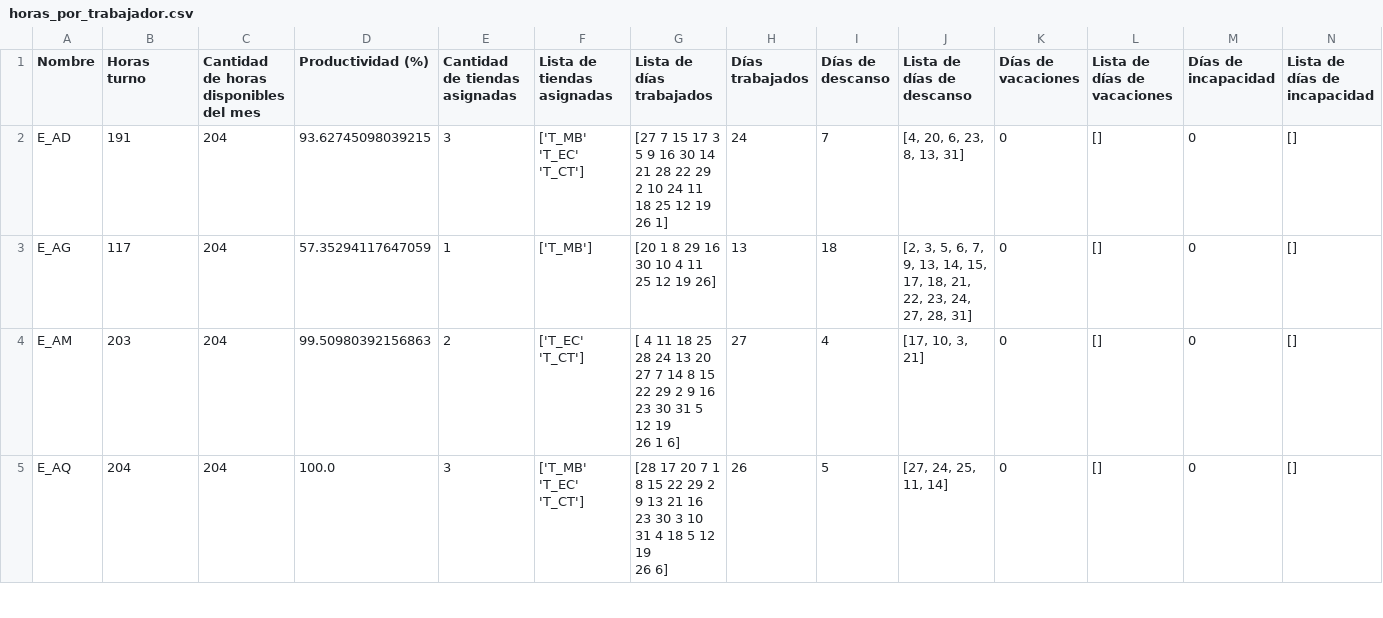
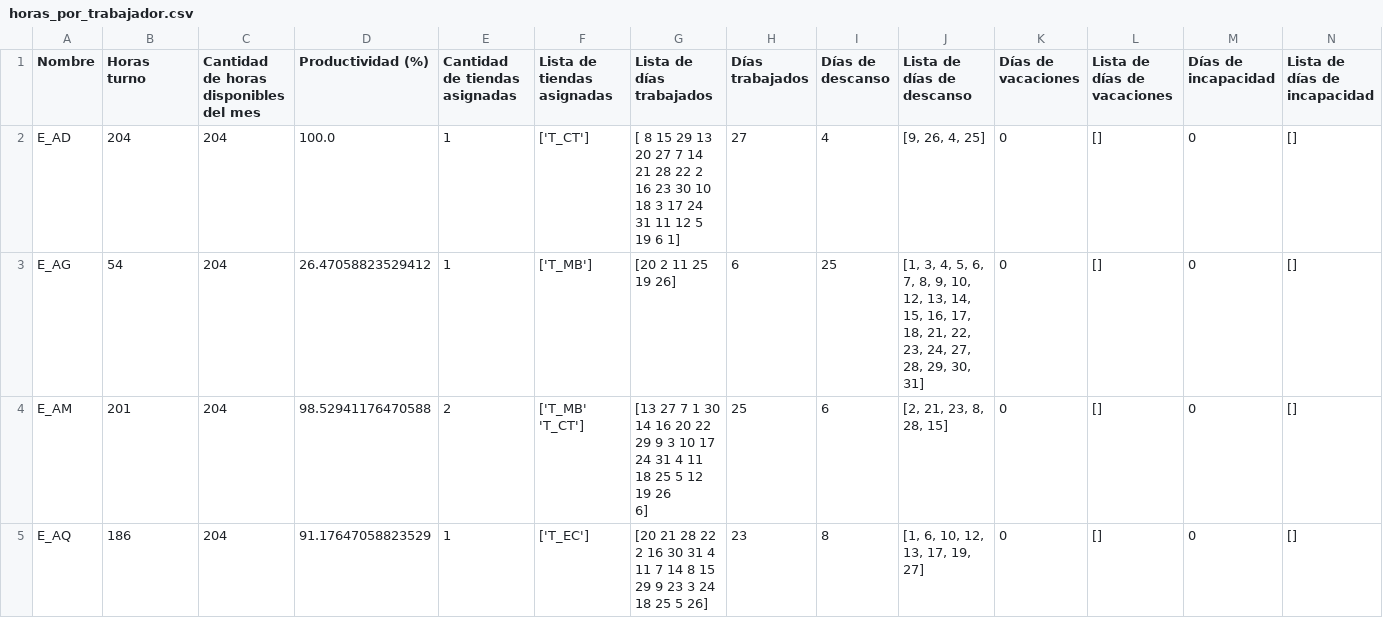
Before and after one commit to LotusZaheer/ExtraHoursOptimization, a CSV file: outputs/horas_por_trabajador.csv, drawn as a sheet; only a part is shown; the diff covers the shown part only.

```diff
--- a/outputs/horas_por_trabajador.csv
+++ b/outputs/horas_por_trabajador.csv
@@ -1,7 +1,7 @@
 Nombre,Horas turno,Cantidad de horas disponibles del mes,Productividad (%),Cantidad de tiendas asignadas,Lista de tiendas asignadas,Lista de días trabajados,Días trabajados,Días de descanso,Lista de días de descanso,Días de vacaciones,Lista de días de vacaciones,Días de incapacidad,Lista de días de incapacidad
-E_AD,191,204,93.62745098039215,3,['T_MB' 'T_EC' 'T_CT'],[27  7 15 17  3  5  9 16 30 14 21 28 22 29  2 10 24 11 18 25 12 19 26  1],24,7,"[4, 20, 6, 23, 8, 13, 31]",0,[],0,[]
-E_AG,117,204,57.35294117647059,1,['T_MB'],[20  1  8 29 16 30 10  4 11 25 12 19 26],13,18,"[2, 3, 5, 6, 7, 9, 13, 14, 15, 17, 18, 21, 22, 23, 24, 27, 28, 31]",0,[],0,[]
-E_AM,203,204,99.50980392156863,2,['T_EC' 'T_CT'],"[ 4 11 18 25 28 24 13 20 27  7 14  8 15 22 29  2  9 16 23 30 31  5 12 19
- 26  1  6]",27,4,"[17, 10, 3, 21]",0,[],0,[]
-E_AQ,204,204,100.0,3,['T_MB' 'T_EC' 'T_CT'],"[28 17 20  7  1  8 15 22 29  2  9 13 21 16 23 30  3 10 31  4 18  5 12 19
- 26  6]",26,5,"[27, 24, 25, 11, 14]",0,[],0,[]
+E_AD,204,204,100.0,1,['T_CT'],"[ 8 15 29 13 20 27  7 14 21 28 22  2 16 23 30 10 18  3 17 24 31 11 12  5
+ 19  6  1]",27,4,"[9, 26, 4, 25]",0,[],0,[]
+E_AG,54,204,26.47058823529412,1,['T_MB'],[20  2 11 25 19 26],6,25,"[1, 3, 4, 5, 6, 7, 8, 9, 10, 12, 13, 14, 15, 16, 17, 18, 21, 22, 23, 24, 27, 28, 29, 30, 31]",0,[],0,[]
+E_AM,201,204,98.52941176470588,2,['T_MB' 'T_CT'],"[13 27  7  1 30 14 16 20 22 29  9  3 10 17 24 31  4 11 18 25  5 12 19 26
+  6]",25,6,"[2, 21, 23, 8, 28, 15]",0,[],0,[]
+E_AQ,186,204,91.17647058823529,1,['T_EC'],[20 21 28 22  2 16 30 31  4 11  7 14  8 15 29  9 23  3 24 18 25  5 26],23,8,"[1, 6, 10, 12, 13, 17, 19, 27]",0,[],0,[]
```
Also changed, not shown: 51 edited cells elsewhere in this file, intermediate_data/turnos_expandidos.csv, outputs/asignacion_turnos.csv, 11 other files.
